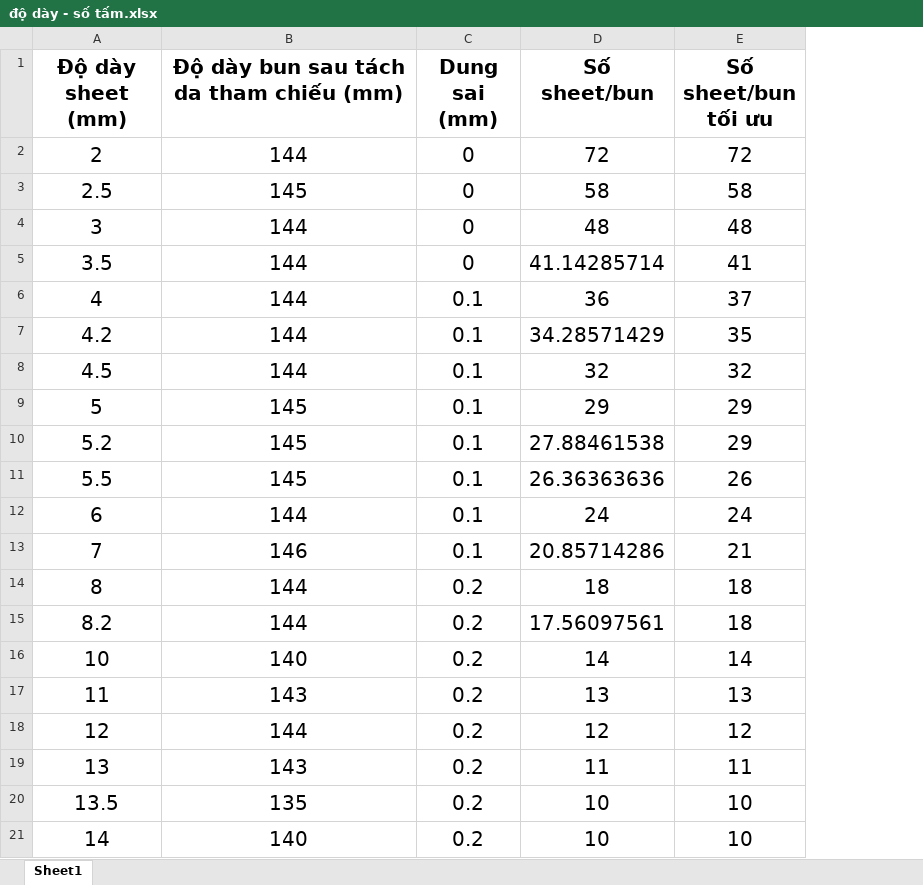
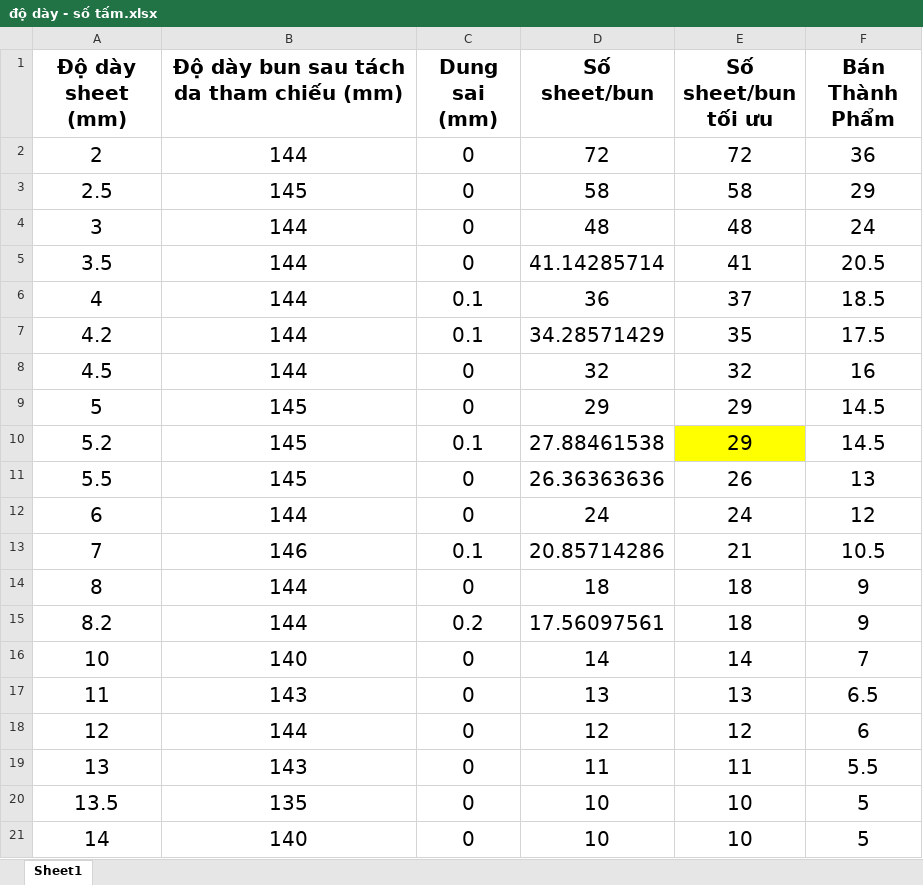
Before and after one commit to lam231095/DailyFoamingReport, an Excel workbook: độ dày - số tấm.xlsx, sheet Sheet1, drawn as a sheet; values as stored, in another font and other column widths than the file's, no borders; the diff names each change by its address in the sheet, - before the commit and + after, or states it on an @@ line.

```diff
--- a/độ dày - số tấm.xlsx (sheet Sheet1)
+++ b/độ dày - số tấm.xlsx (sheet Sheet1)
+column F (Bán Thành Phẩm), rows 2-21: 36 | 29 | 24 | 20.5 | 18.5 | 17.5 | 16 | 14.5 | 14.5 | 13 | 12 | 10.5 | 9 | 9 | 7 | 6.5 | 6 | 5.5 | 5 | 5
-C8:C9 (Dung sai (mm)): 0.1
+C8:C9 (Dung sai (mm)): 0
-E10 fill: none
+E10 fill: #FFFF00
-C11:C12 (Dung sai (mm)): 0.1
+C11:C12 (Dung sai (mm)): 0
-C14 (Dung sai (mm)): 0.2
+C14 (Dung sai (mm)): 0
-C16:C21 (Dung sai (mm)): 0.2
+C16:C21 (Dung sai (mm)): 0
```
Also changed, not shown: DS Hiện tại bộ phận Foaming.xlsx, 2 other files.
